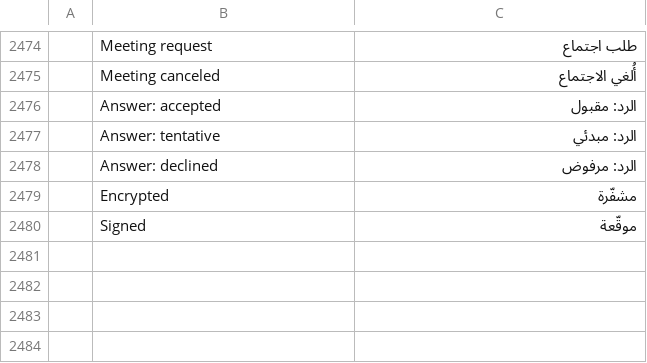
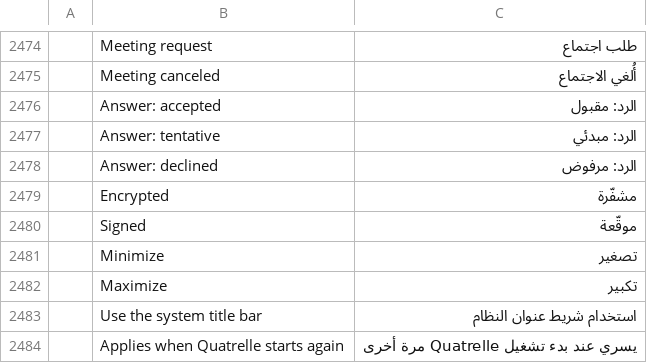
Before and after one commit to dgaudin/quatrelle, a TSV file: crates/ui-egui/src/i18n/ar.tsv, drawn as a sheet; only a part is shown, gaps mark what is left out; the diff names each change by its address in the sheet, - before the commit and + after, or states it on an @@ line.

```diff
--- a/crates/ui-egui/src/i18n/ar.tsv
+++ b/crates/ui-egui/src/i18n/ar.tsv
+row 2481:  | Minimize | تصغير
+row 2482:  | Maximize | تكبير
+row 2483:  | Use the system title bar | استخدام شريط عنوان النظام
+row 2484:  | Applies when Quatrelle starts again | يسري عند بدء تشغيل Quatrelle مرة أخرى
```
Also changed, not shown: crates/ui-egui/src/i18n/he.tsv, crates/ui-egui/src/i18n/ja.tsv, 16 other files.
